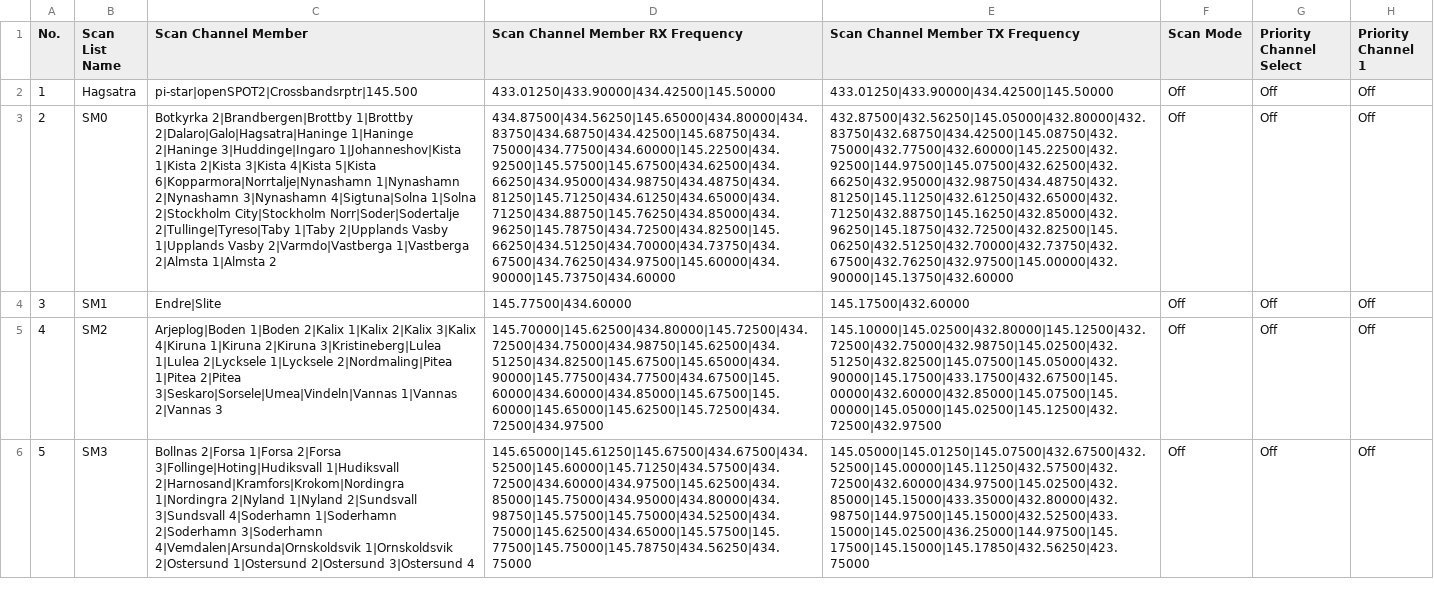
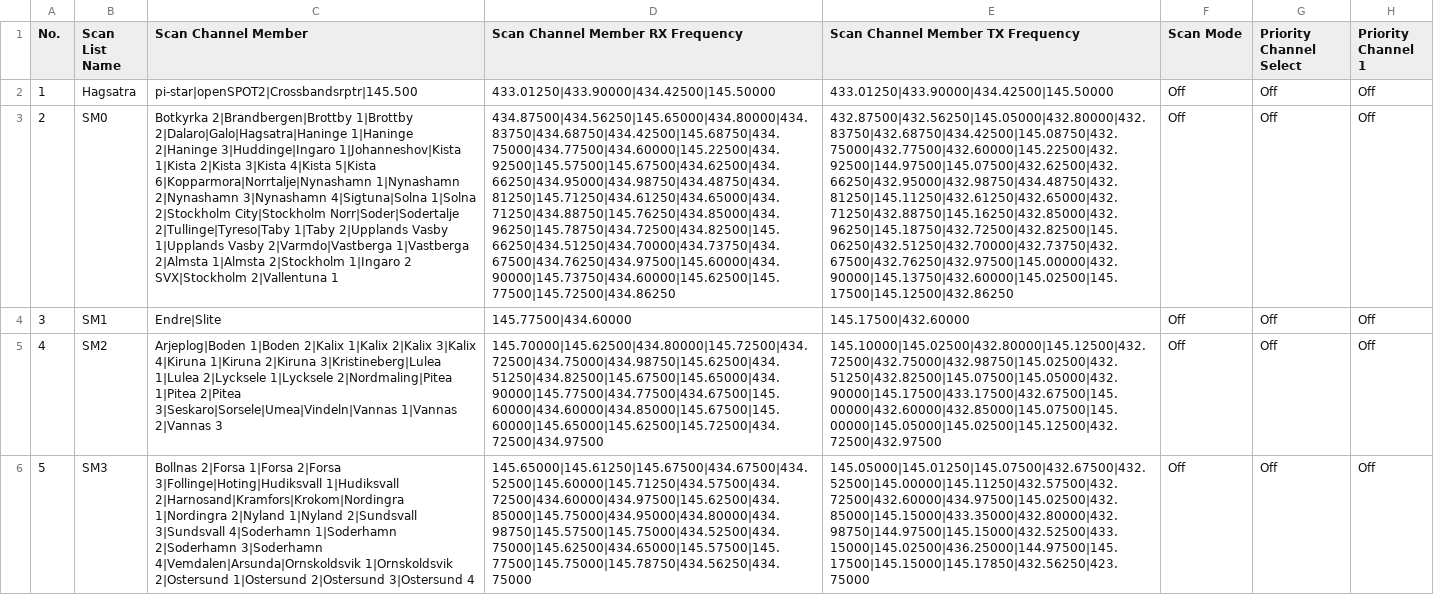
Before and after one commit to sm0rgm/at-d878uv, a CSV file: ScanList.CSV, drawn as a sheet; only a part is shown; the diff covers the shown part only; the diff names each change by its address in the sheet, - before the commit and + after, or states it on an @@ line.

Commit message:
Uppdaterad t o m SM6

```diff
--- a/ScanList.CSV
+++ b/ScanList.CSV
-C3 (Scan Channel Member): …2|Almsta 1|Almsta 2
+C3 (Scan Channel Member): …2|Almsta 1|Almsta 2|Stockholm 1|Ingaro 2 SVX|Stockholm 2|Vallentuna 1
-D3 (Scan Channel Member RX Frequency): 434.87500|434.56250|145.65000|434.80000|434.83750|434.68750|434.42500|145.68750|434.75000|434.77500|434.60000|145.22500|434.92500|145.57500|145.67500|434.62500|434.66250|434.95000|434.98750|434.48750|434.81250|145.71250|434.61250|434.65000|434.71250|434.88750|145.76250|434.85000|434.96250|145.78750|434.72500|434.82500|145.66250|434.51250|434.70000|434.73750|434.67500|434.76250|434.97500|145.60000|434.90000|145.73750|434.60000
+D3 (Scan Channel Member RX Frequency): 434.87500|434.56250|145.65000|434.80000|434.83750|434.68750|434.42500|145.68750|434.75000|434.77500|434.60000|145.22500|434.92500|145.57500|145.67500|434.62500|434.66250|434.95000|434.98750|434.48750|434.81250|145.71250|434.61250|434.65000|434.71250|434.88750|145.76250|434.85000|434.96250|145.78750|434.72500|434.82500|145.66250|434.51250|434.70000|434.73750|434.67500|434.76250|434.97500|145.60000|434.90000|145.73750|434.60000|145.62500|145.77500|145.72500|434.86250
-E3 (Scan Channel Member TX Frequency): 432.87500|432.56250|145.05000|432.80000|432.83750|432.68750|434.42500|145.08750|432.75000|432.77500|432.60000|145.22500|432.92500|144.97500|145.07500|432.62500|432.66250|432.95000|432.98750|434.48750|432.81250|145.11250|432.61250|432.65000|432.71250|432.88750|145.16250|432.85000|432.96250|145.18750|432.72500|432.82500|145.06250|432.51250|432.70000|432.73750|432.67500|432.76250|432.97500|145.00000|432.90000|145.13750|432.60000
+E3 (Scan Channel Member TX Frequency): 432.87500|432.56250|145.05000|432.80000|432.83750|432.68750|434.42500|145.08750|432.75000|432.77500|432.60000|145.22500|432.92500|144.97500|145.07500|432.62500|432.66250|432.95000|432.98750|434.48750|432.81250|145.11250|432.61250|432.65000|432.71250|432.88750|145.16250|432.85000|432.96250|145.18750|432.72500|432.82500|145.06250|432.51250|432.70000|432.73750|432.67500|432.76250|432.97500|145.00000|432.90000|145.13750|432.60000|145.02500|145.17500|145.12500|432.86250
```
Also changed, not shown: 13 edited cells elsewhere in this file.
